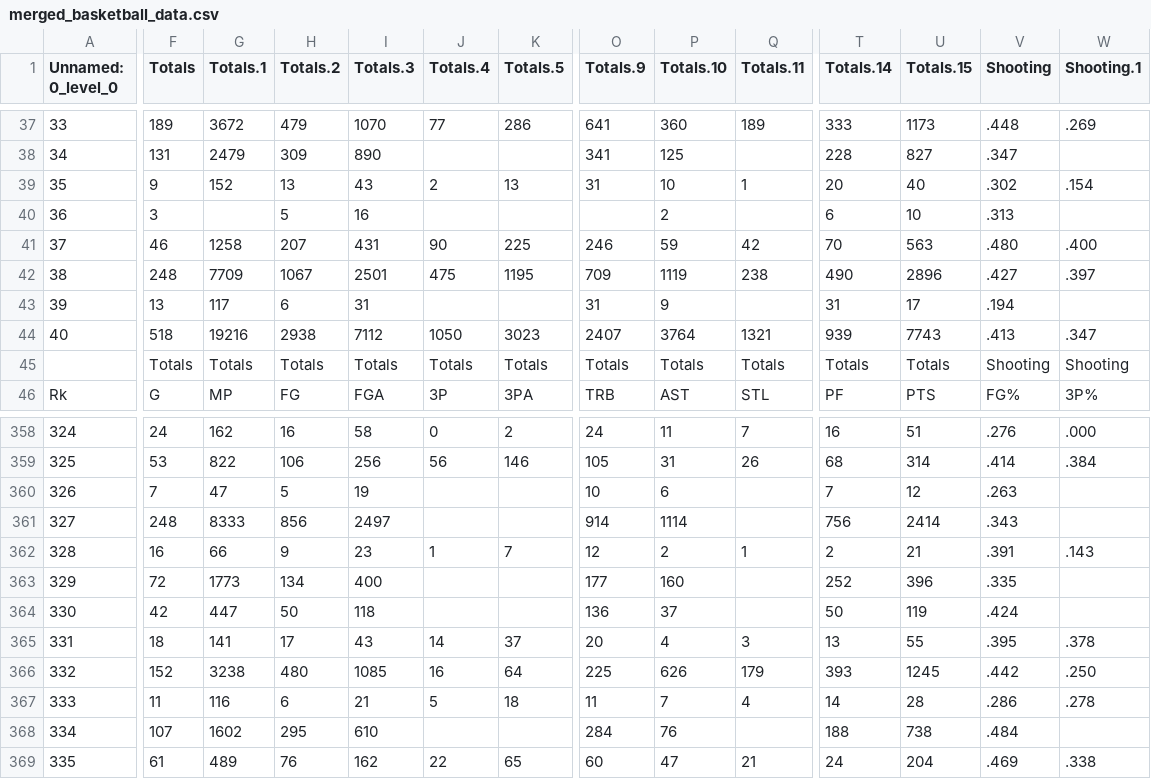
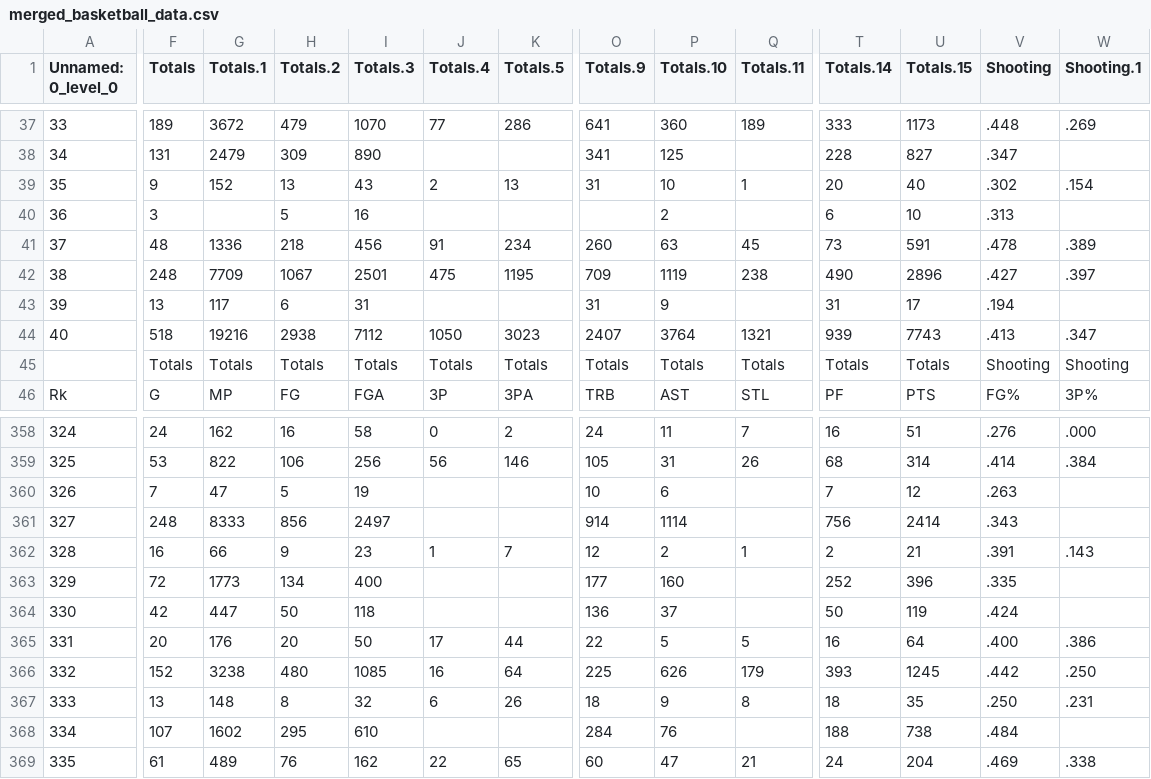
Before and after one commit to bryce11m/semester-project, a CSV file: merged_basketball_data.csv, drawn as a sheet; only a part is shown, gaps mark what is left out; the diff covers the shown part only; the diff names each change by its address in the sheet, - before the commit and + after, or states it on an @@ line.

```diff
--- a/merged_basketball_data.csv
+++ b/merged_basketball_data.csv
-F41 (Totals): 46
+F41 (Totals): 48
-G41 (Totals.1): 1258
+G41 (Totals.1): 1336
-H41 (Totals.2): 207
+H41 (Totals.2): 218
-I41 (Totals.3): 431
+I41 (Totals.3): 456
-J41 (Totals.4): 90
+J41 (Totals.4): 91
-K41 (Totals.5): 225
+K41 (Totals.5): 234
-O41 (Totals.9): 246
+O41 (Totals.9): 260
-P41 (Totals.10): 59
+P41 (Totals.10): 63
-Q41 (Totals.11): 42
+Q41 (Totals.11): 45
-T41 (Totals.14): 70
+T41 (Totals.14): 73
-U41 (Totals.15): 563
+U41 (Totals.15): 591
-V41 (Shooting): .480
+V41 (Shooting): .478
-W41 (Shooting.1): .400
+W41 (Shooting.1): .389
-F365 (Totals): 18
+F365 (Totals): 20
-G365 (Totals.1): 141
+G365 (Totals.1): 176
-H365 (Totals.2): 17
+H365 (Totals.2): 20
-I365 (Totals.3): 43
+I365 (Totals.3): 50
-J365 (Totals.4): 14
+J365 (Totals.4): 17
-K365 (Totals.5): 37
+K365 (Totals.5): 44
-O365 (Totals.9): 20
+O365 (Totals.9): 22
-P365 (Totals.10): 4
+P365 (Totals.10): 5
-Q365 (Totals.11): 3
+Q365 (Totals.11): 5
-T365 (Totals.14): 13
+T365 (Totals.14): 16
-U365 (Totals.15): 55
+U365 (Totals.15): 64
-V365 (Shooting): .395
+V365 (Shooting): .400
-W365 (Shooting.1): .378
+W365 (Shooting.1): .386
-F367 (Totals): 11
+F367 (Totals): 13
-G367 (Totals.1): 116
+G367 (Totals.1): 148
-H367 (Totals.2): 6
+H367 (Totals.2): 8
-I367 (Totals.3): 21
+I367 (Totals.3): 32
-J367 (Totals.4): 5
+J367 (Totals.4): 6
-K367 (Totals.5): 18
+K367 (Totals.5): 26
-O367 (Totals.9): 11
+O367 (Totals.9): 18
-P367 (Totals.10): 7
+P367 (Totals.10): 9
-Q367 (Totals.11): 4
+Q367 (Totals.11): 8
-T367 (Totals.14): 14
+T367 (Totals.14): 18
-U367 (Totals.15): 28
+U367 (Totals.15): 35
-V367 (Shooting): .286
+V367 (Shooting): .250
-W367 (Shooting.1): .278
+W367 (Shooting.1): .231
```
Also changed, not shown: 120 edited cells elsewhere in this file, basketball_player_data.csv, 2 other files.
